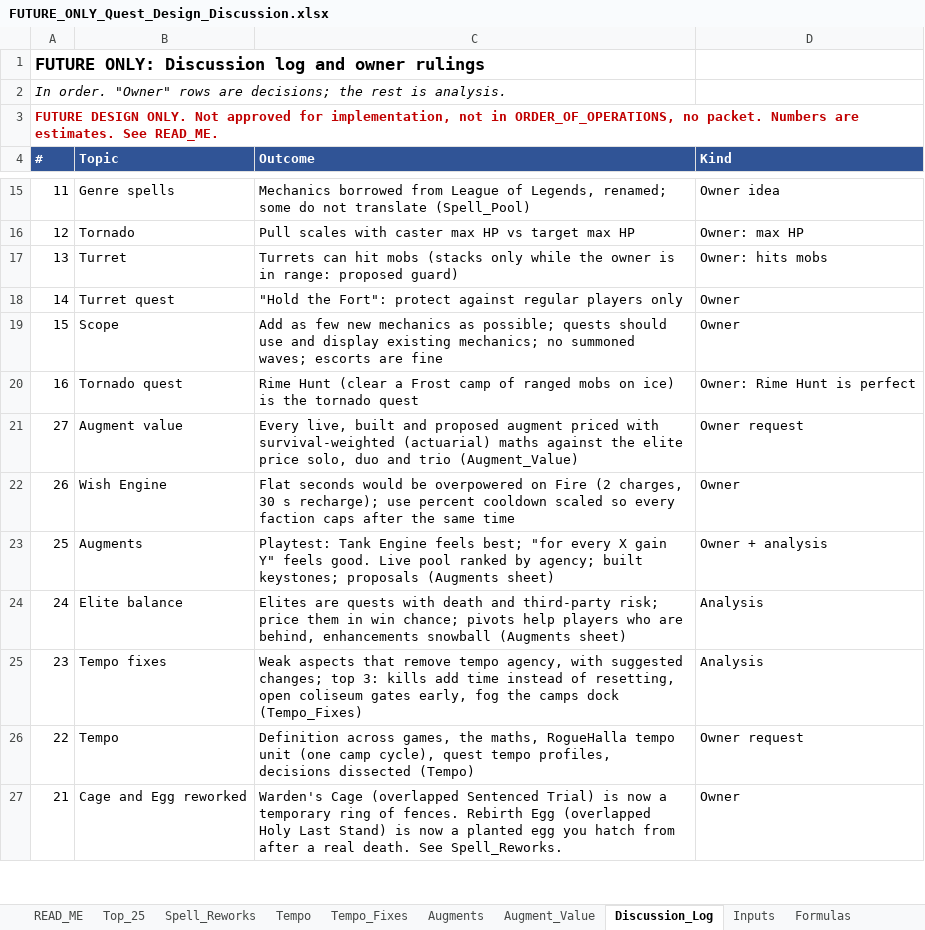
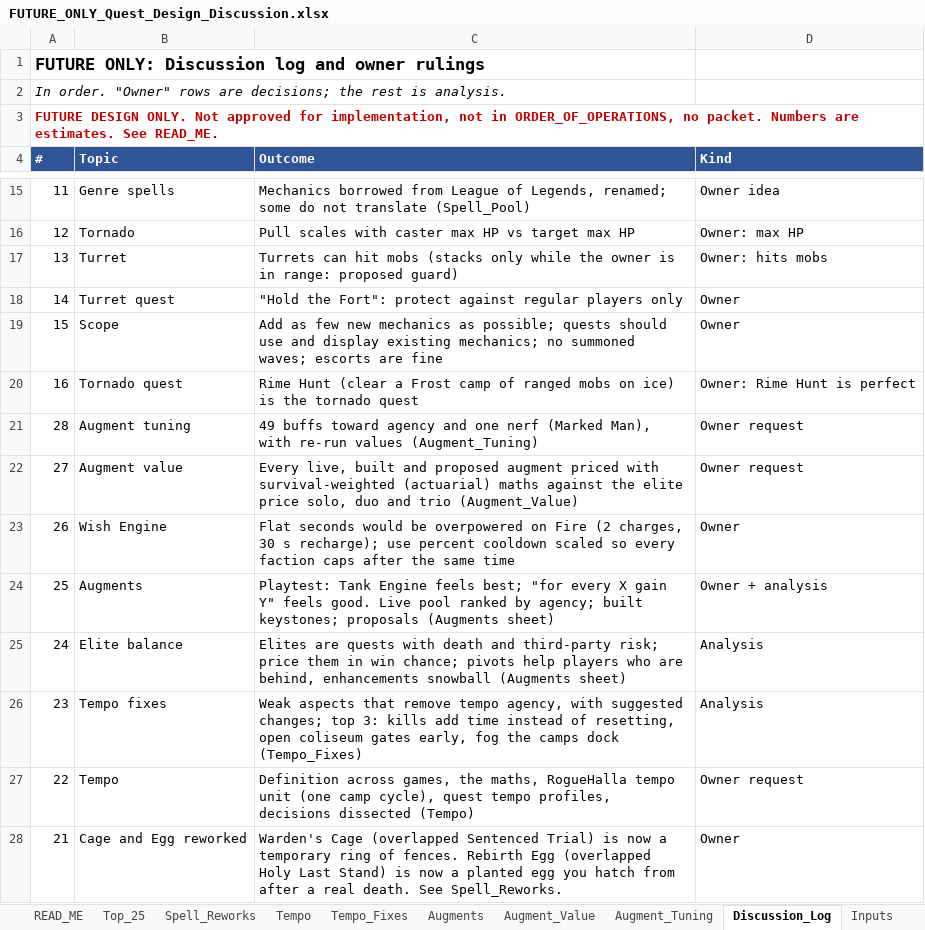
Before and after one commit to Nevanyte/RogueHalla, an Excel workbook: docs/quests/FUTURE_ONLY_Quest_Design_Discussion.xlsx, sheet Discussion_Log, drawn as a sheet; only a part is shown, gaps mark what is left out; values as stored, in another font and other column widths than the file's, no borders; the diff names each change by its address in the sheet, - before the commit and + after, or states it on an @@ line.

```diff
--- a/docs/quests/FUTURE_ONLY_Quest_Design_Discussion.xlsx (sheet Discussion_Log)
+++ b/docs/quests/FUTURE_ONLY_Quest_Design_Discussion.xlsx (sheet Discussion_Log)
+sheet tab: Augment_Tuning
+row 21: 28 | Augment tuning | 49 buffs toward agency and one nerf (Marked Man), with re-run values (Augment_Tuning) | Owner request
```
Also changed, not shown: sheet READ_ME.
